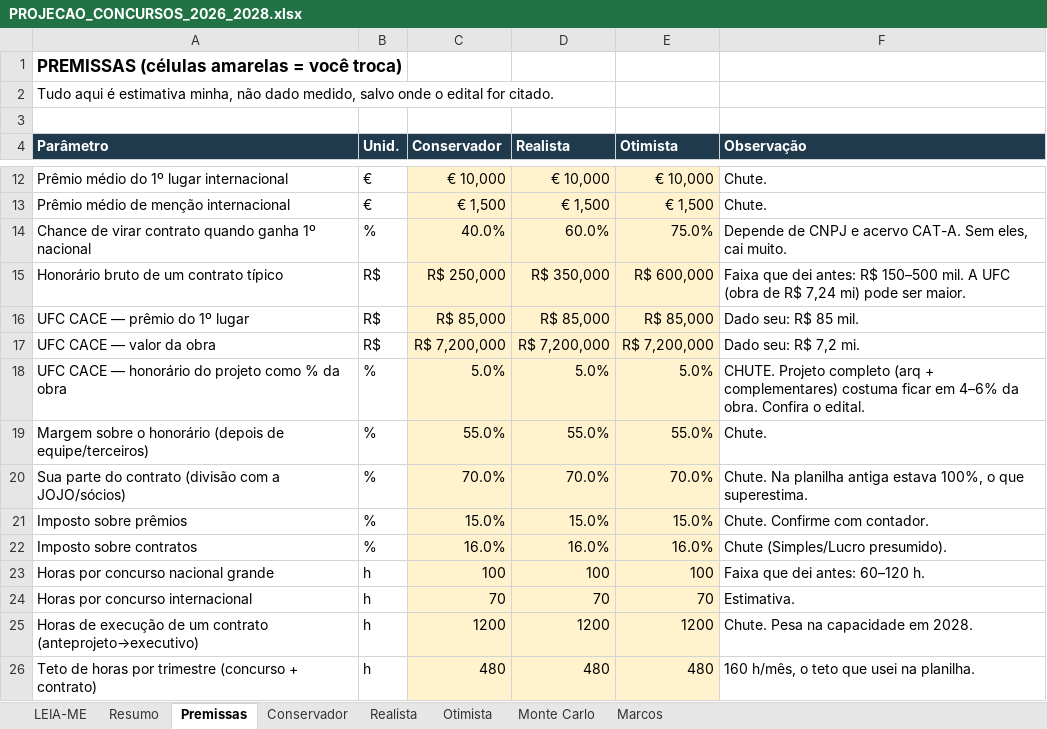
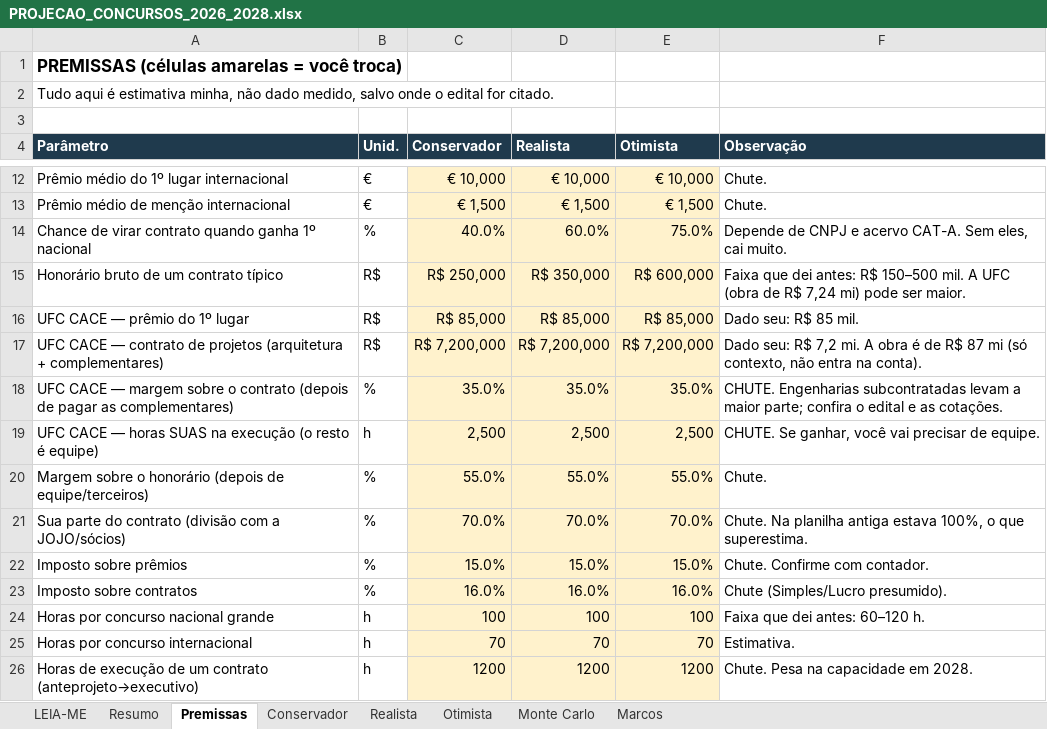
Before and after one commit to erickvilhena04-sudo/djan-arquiteto, an Excel workbook: concursos/PROJECAO_CONCURSOS_2026_2028.xlsx, sheet Premissas, drawn as a sheet; only a part is shown, gaps mark what is left out; the shorter side is filled out with more unchanged rows; values as stored, in another font and other column widths than the file's, no borders; removed rows and columns are numbered as before the commit, all else as after; the diff names each change by its address in the sheet, - before the commit and + after, or states it on an @@ line.

```diff
--- a/concursos/PROJECAO_CONCURSOS_2026_2028.xlsx (sheet Premissas)
+++ b/concursos/PROJECAO_CONCURSOS_2026_2028.xlsx (sheet Premissas)
-A17 (Parâmetro): UFC CACE — valor da obra
+A17 (Parâmetro): UFC CACE — contrato de projetos (arquitetura + complementares)
-F17 (Observação): …7,2 mi.
+F17 (Observação): …7,2 mi. A obra é de R$ 87 mi (só contexto, não entra na conta).
-row 18: UFC CACE — honorário do projeto como % da obra | % | 5.0% | 5.0% | 5.0% | CHUTE. Projeto completo (arq + complementares) costuma ficar em 4–6% da obra. Confira o edital.
+row 18: UFC CACE — margem sobre o contrato (depois de pagar as complementares) | % | 35.0% | 35.0% | 35.0% | CHUTE. Engenharias subcontratadas levam a maior parte; confira o edital e as cotações.
+row 19: UFC CACE — horas SUAS na execução (o resto é equipe) | h | 2,500 | 2,500 | 2,500 | CHUTE. Se ganhar, você vai precisar de equipe.
```
Also changed, not shown: sheet Realista, sheet Otimista, sheet Conservador, sheet Monte Carlo.
